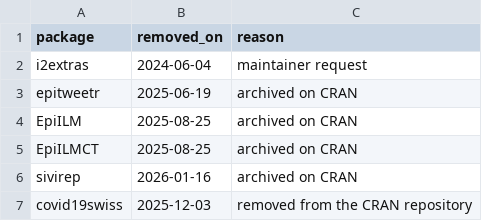
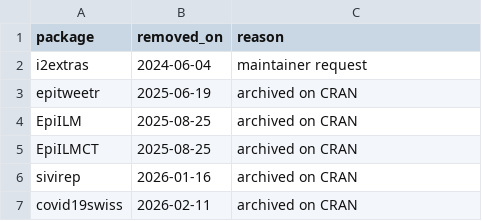
Before and after one commit to cran-task-views/Epidemiology, a CSV file: data/removed.csv, drawn as a sheet.

Commit message:
Update data/removed.csv
Co-authored-by: Hugo Gruson <hugo.gruson@protonmail.com>

```diff
--- a/data/removed.csv
+++ b/data/removed.csv
@@ -6,2 +6,2 @@ EpiILMCT,2025-08-25,"archived on CRAN"
 sivirep,2026-01-16,"archived on CRAN"
-covid19swiss,2025-12-03,"removed from the CRAN repository"
+covid19swiss,2026-02-11,"archived on CRAN"
```
